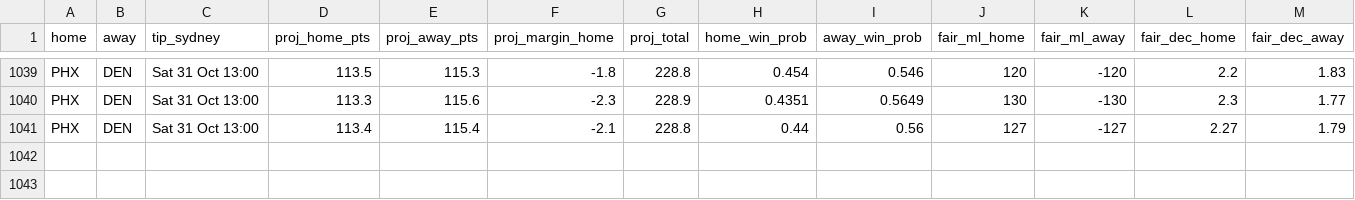
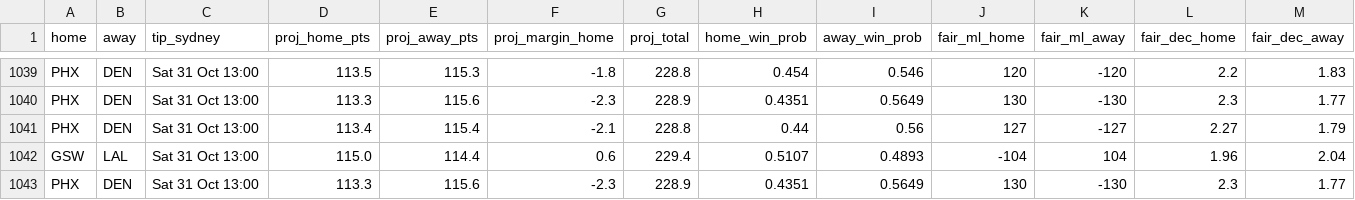
Before and after one commit to shreyaslamba2004-svg/NBA, a CSV file: logs/projections/2026-10-30_games.csv, drawn as a sheet; only a part is shown, gaps mark what is left out; rows hold the shown columns only; the diff names each change by its address in the sheet, - before the commit and + after, or states it on an @@ line.

```diff
--- a/logs/projections/2026-10-30_games.csv
+++ b/logs/projections/2026-10-30_games.csv
+row 1042: GSW | LAL | Sat 31 Oct 13:00 | 115.0 | 114.4 | 0.6 | 229.4 | 0.5107 | 0.4893 | -104 | 104 | 1.96 | 2.04
+row 1043: PHX | DEN | Sat 31 Oct 13:00 | 113.3 | 115.6 | -2.3 | 228.9 | 0.4351 | 0.5649 | 130 | -130 | 2.3 | 1.77
```
Also changed, not shown: output/2026-10-30/edges.csv, output/2026-10-30/games.csv, 16 other files.
